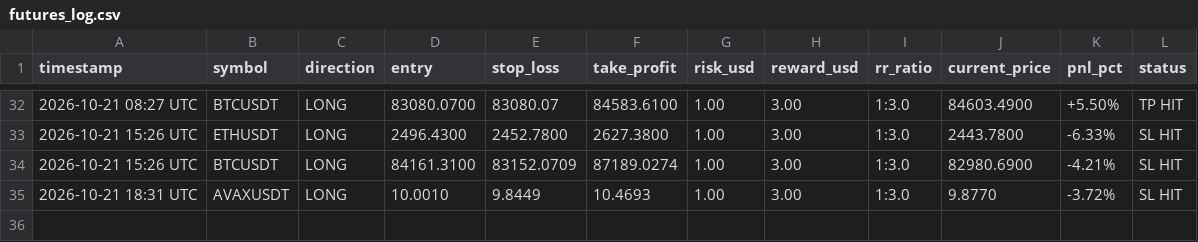
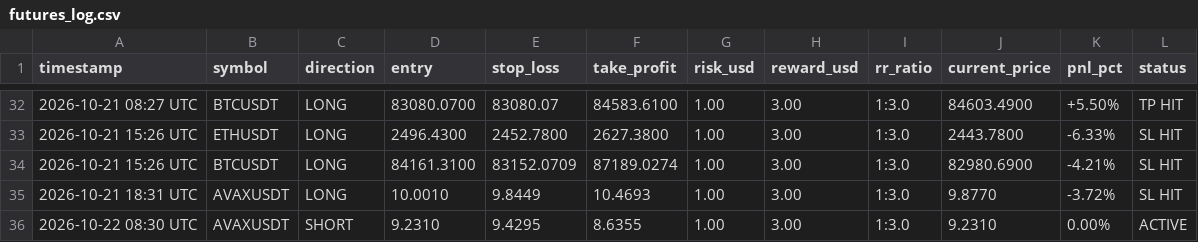
Before and after one commit to musha1229/crypto-future-bot, a CSV file: futures_log.csv, drawn as a sheet; only a part is shown, gaps mark what is left out; the diff names each change by its address in the sheet, - before the commit and + after, or states it on an @@ line.

```diff
--- a/futures_log.csv
+++ b/futures_log.csv
+row 36: 2026-10-22 08:30 UTC | AVAXUSDT | SHORT | 9.2310 | 9.4295 | 8.6355 | 1.00 | 3.00 | 1:3.0 | 9.2310 | 0.00% | ACTIVE
```
